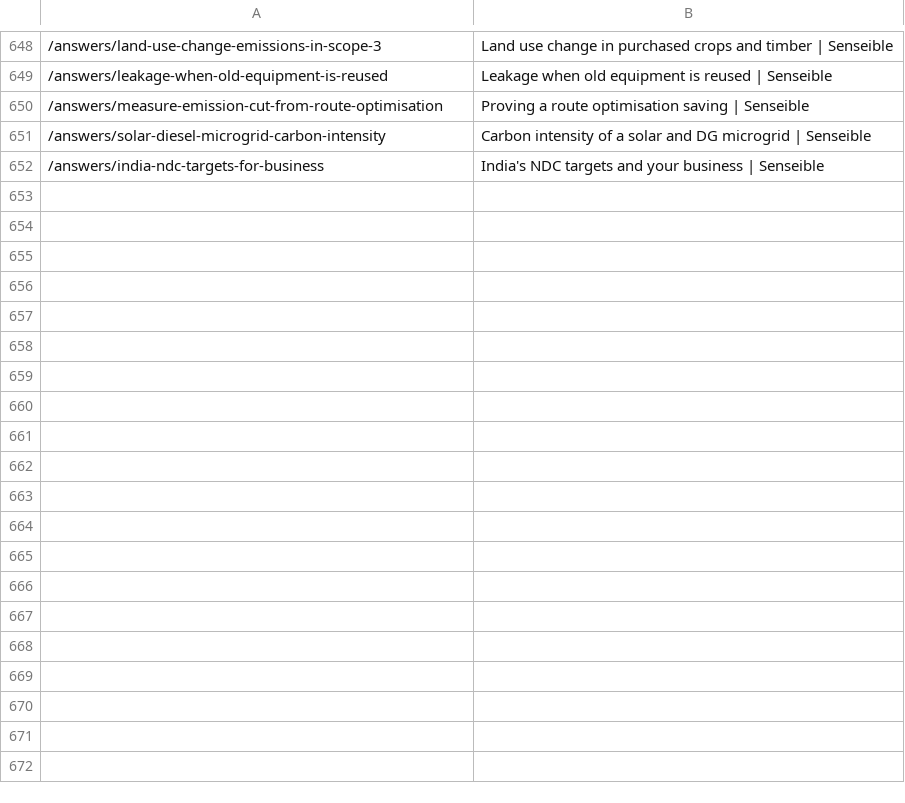
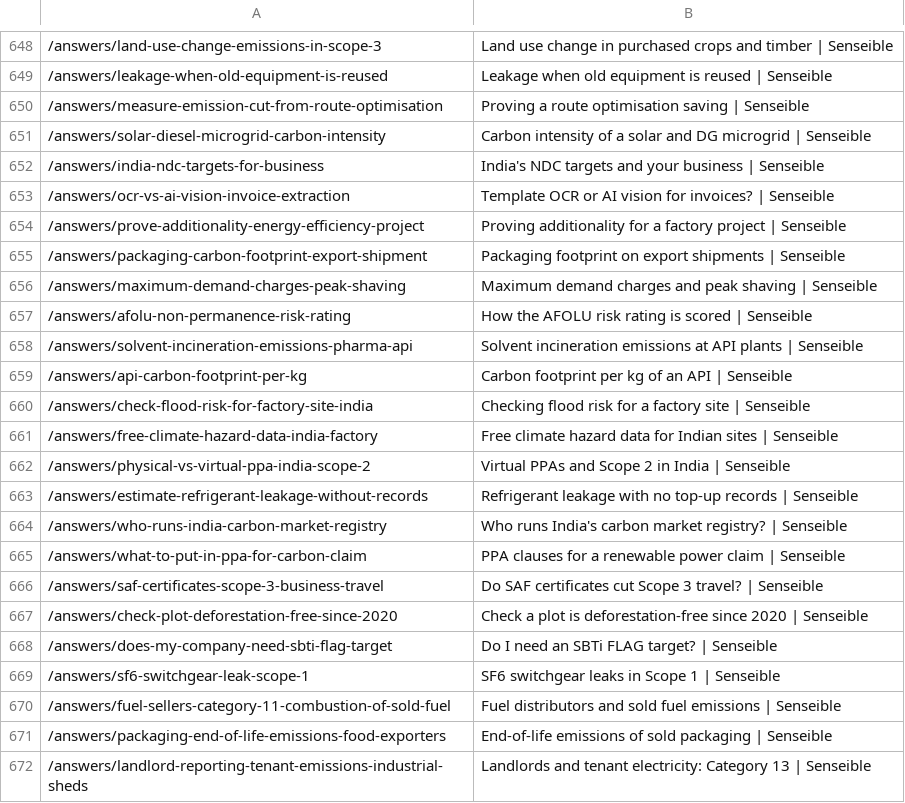
Before and after one commit to Loveonn-Creative/biocog4, a TSV file: docs/seo/url-inventory.tsv, drawn as a sheet; only a part is shown, gaps mark what is left out; the diff covers the shown part only.

```diff
--- a/docs/seo/url-inventory.tsv
+++ b/docs/seo/url-inventory.tsv
@@ -652 +652,21 @@
 /answers/india-ndc-targets-for-business	India's NDC targets and your business | Senseible
+/answers/ocr-vs-ai-vision-invoice-extraction	Template OCR or AI vision for invoices? | Senseible
+/answers/prove-additionality-energy-efficiency-project	Proving additionality for a factory project | Senseible
+/answers/packaging-carbon-footprint-export-shipment	Packaging footprint on export shipments | Senseible
+/answers/maximum-demand-charges-peak-shaving	Maximum demand charges and peak shaving | Senseible
+/answers/afolu-non-permanence-risk-rating	How the AFOLU risk rating is scored | Senseible
+/answers/solvent-incineration-emissions-pharma-api	Solvent incineration emissions at API plants | Senseible
+/answers/api-carbon-footprint-per-kg	Carbon footprint per kg of an API | Senseible
+/answers/check-flood-risk-for-factory-site-india	Checking flood risk for a factory site | Senseible
+/answers/free-climate-hazard-data-india-factory	Free climate hazard data for Indian sites | Senseible
+/answers/physical-vs-virtual-ppa-india-scope-2	Virtual PPAs and Scope 2 in India | Senseible
+/answers/estimate-refrigerant-leakage-without-records	Refrigerant leakage with no top-up records | Senseible
+/answers/who-runs-india-carbon-market-registry	Who runs India's carbon market registry? | Senseible
+/answers/what-to-put-in-ppa-for-carbon-claim	PPA clauses for a renewable power claim | Senseible
+/answers/saf-certificates-scope-3-business-travel	Do SAF certificates cut Scope 3 travel? | Senseible
+/answers/check-plot-deforestation-free-since-2020	Check a plot is deforestation-free since 2020 | Senseible
+/answers/does-my-company-need-sbti-flag-target	Do I need an SBTi FLAG target? | Senseible
+/answers/sf6-switchgear-leak-scope-1	SF6 switchgear leaks in Scope 1 | Senseible
+/answers/fuel-sellers-category-11-combustion-of-sold-fuel	Fuel distributors and sold fuel emissions | Senseible
+/answers/packaging-end-of-life-emissions-food-exporters	End-of-life emissions of sold packaging | Senseible
+/answers/landlord-reporting-tenant-emissions-industrial-sheds	Landlords and tenant electricity: Category 13 | Senseible
```
Also changed, not shown: 29 added rows elsewhere in this file, 39 other files.
